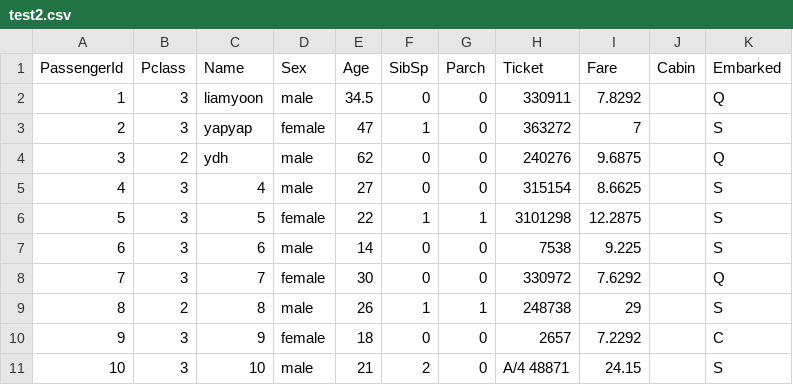
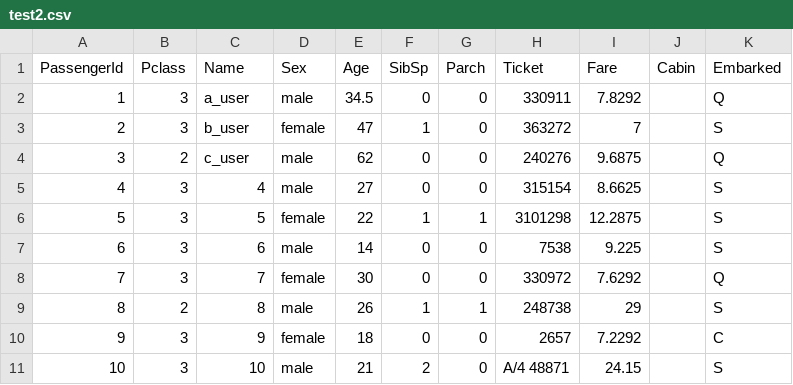
Before and after one commit to liamyoon/testrepo, a CSV file: test2.csv, drawn as a sheet.

Commit message:
Update test2.csv

```diff
--- a/test2.csv
+++ b/test2.csv
@@ -1,5 +1,5 @@
 PassengerId,Pclass,Name,Sex,Age,SibSp,Parch,Ticket,Fare,Cabin,Embarked
-1,3,liamyoon,male,34.5,0,0,330911,7.8292,,Q
-2,3,yapyap,female,47,1,0,363272,7,,S
-3,2,ydh,male,62,0,0,240276,9.6875,,Q
+1,3,a_user,male,34.5,0,0,330911,7.8292,,Q
+2,3,b_user,female,47,1,0,363272,7,,S
+3,2,c_user,male,62,0,0,240276,9.6875,,Q
 4,3,4,male,27,0,0,315154,8.6625,,S
```
